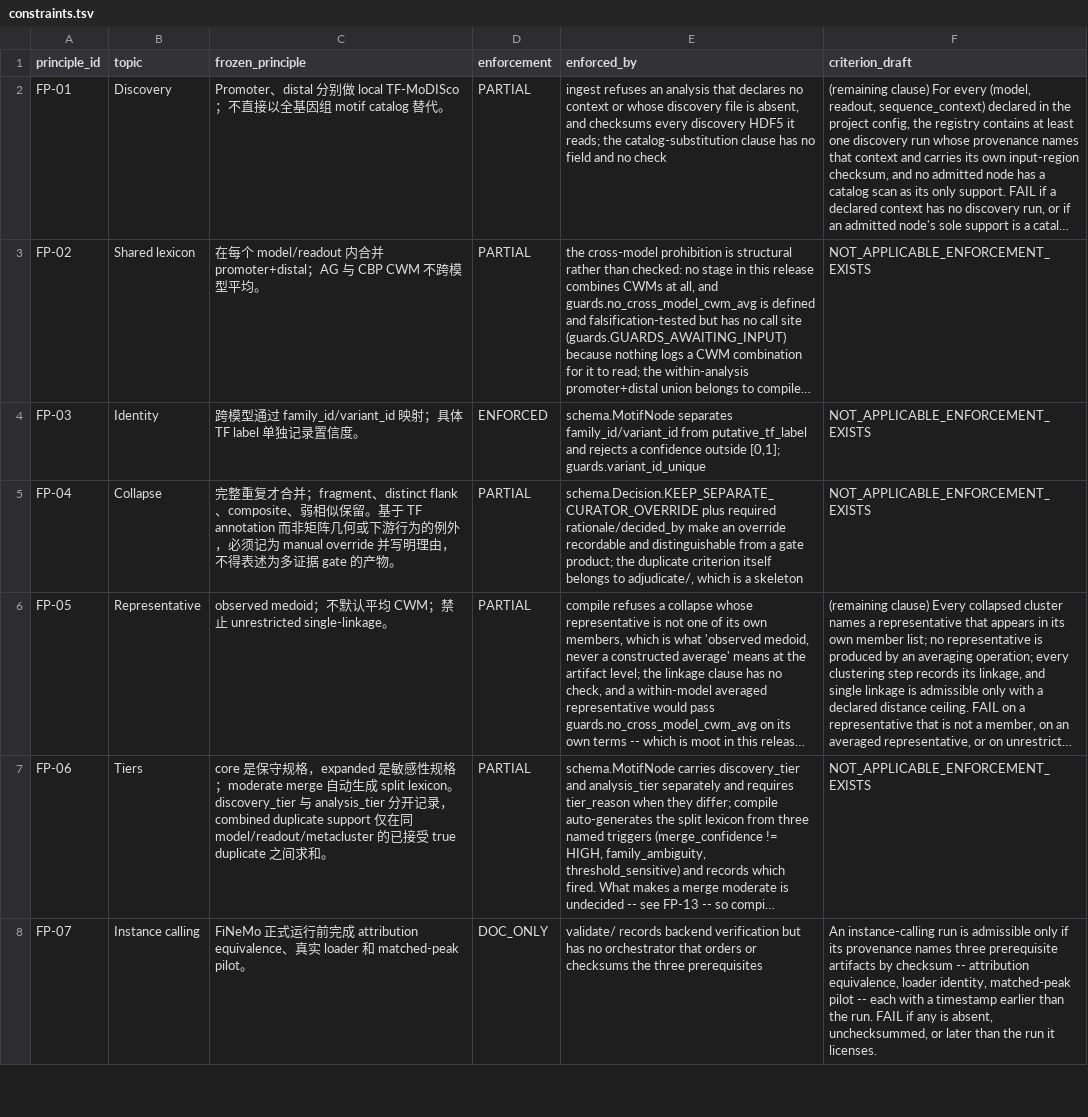
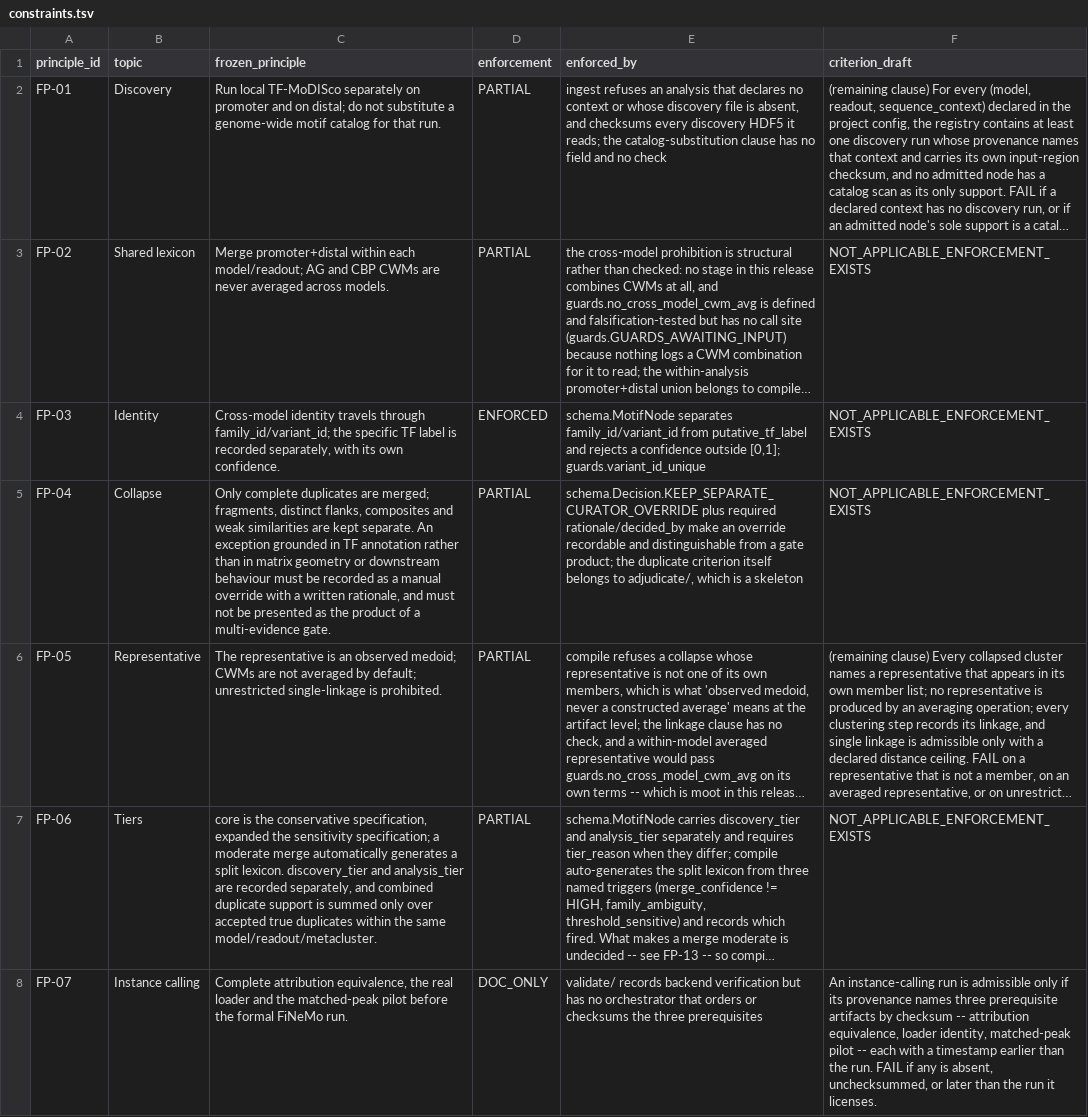
Before and after one commit to wangkant/motifmultiverse, a TSV file: docs/constraints.tsv, drawn as a sheet; only a part is shown; long unchanged cells end in …; the diff covers the shown part only; the diff names each change by its address in the sheet, - before the commit and + after, or states it on an @@ line.

```diff
--- a/docs/constraints.tsv
+++ b/docs/constraints.tsv
-C2 (frozen_principle): Promoter、distal 分别做 local TF-MoDISco；不直接以全基因组 motif catalog 替代。
+C2 (frozen_principle): Run local TF-MoDISco separately on promoter and on distal; do not substitute a genome-wide motif catalog for that run.
-C3 (frozen_principle): 在每个 model/readout 内合并 promoter+distal；AG 与 CBP CWM 不跨模型平均。
+C3 (frozen_principle): Merge promoter+distal within each model/readout; AG and CBP CWMs are never averaged across models.
-C4 (frozen_principle): 跨模型通过 family_id/variant_id 映射；具体 TF label 单独记录置信度。
+C4 (frozen_principle): Cross-model identity travels through family_id/variant_id; the specific TF label is recorded separately, with its own confidence.
-C5 (frozen_principle): 完整重复才合并；fragment、distinct flank、composite、弱相似保留。基于 TF annotation 而非矩阵几何或下游行为的例外，必须记为 manual override 并写明理由，不得表述为多证据 gate 的产物。
+C5 (frozen_principle): Only complete duplicates are merged; fragments, distinct flanks, composites and weak similarities are kept separate. An exception grounded in TF annotation rather than in matrix geometry or downstream behaviour must be recorded as a manual override with a written rationale, and must not be presented as the product of a multi-evidence gate.
-C6 (frozen_principle): observed medoid；不默认平均 CWM；禁止 unrestricted single-linkage。
+C6 (frozen_principle): The representative is an observed medoid; CWMs are not averaged by default; unrestricted single-linkage is prohibited.
-C7 (frozen_principle): core 是保守规格，expanded 是敏感性规格；moderate merge 自动生成 split lexicon。discovery_tier 与 analysis_tier 分开记录，combined duplicate support 仅在同 model/readout/metacluster 的已接受 true duplicate 之间求和。
+C7 (frozen_principle): core is the conservative specification, expanded the sensitivity specification; a moderate merge automatically generates a split lexicon. discovery_tier and analysis_tier are recorded separately, and combined duplicate support is summed only over accepted true duplicates within the same model/readout/metacluster.
-C8 (frozen_principle): FiNeMo 正式运行前完成 attribution equivalence、真实 loader 和 matched-peak pilot。
+C8 (frozen_principle): Complete attribution equivalence, the real loader and the matched-peak pilot before the formal FiNeMo run.
```
Also changed, not shown: 18 edited cells elsewhere in this file, 3 other files.
